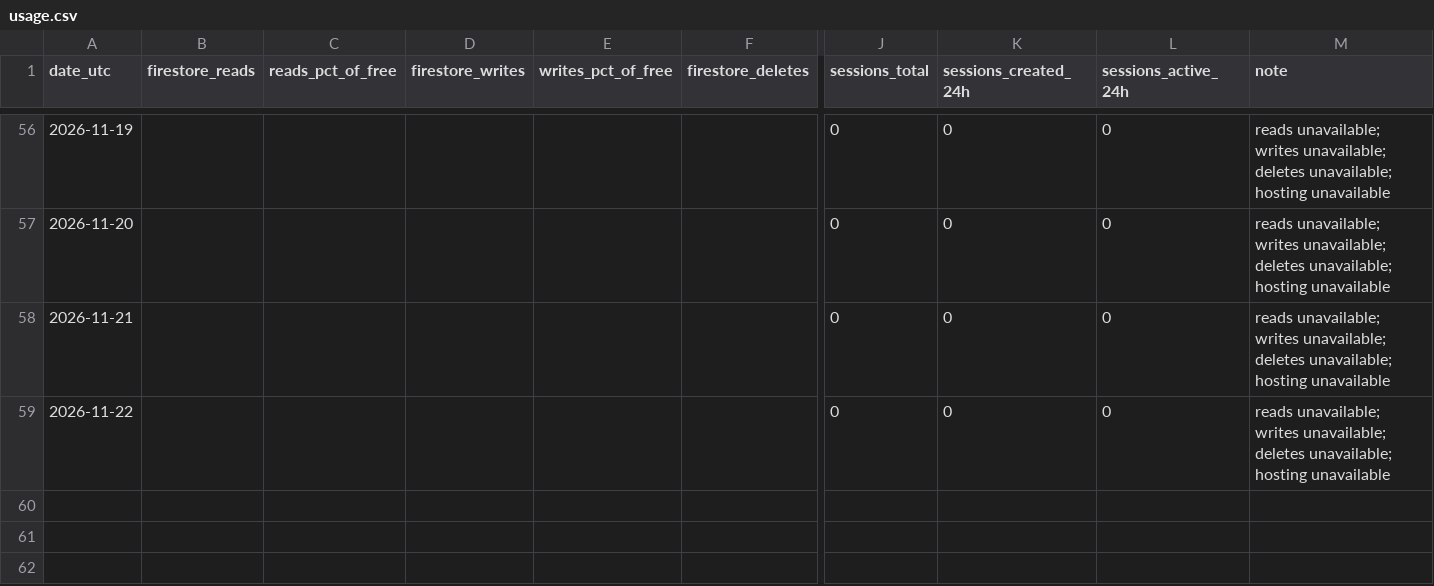
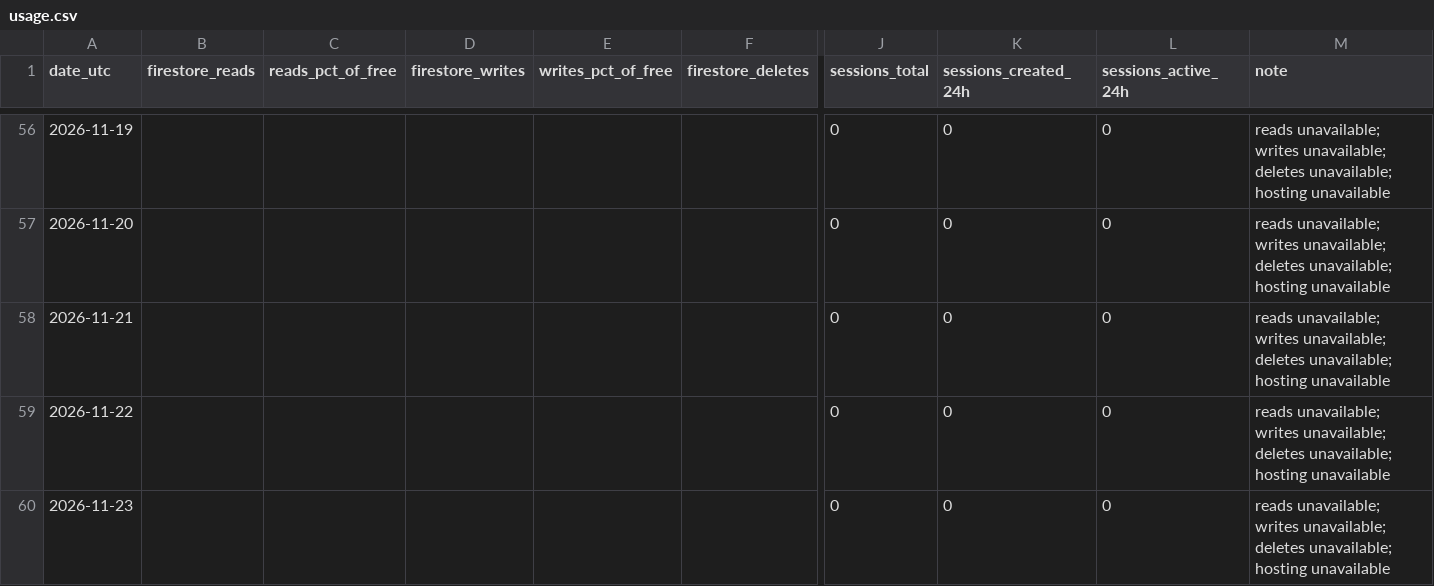
Before and after one commit to TheJuanGastelum/RaiseMyHand, a CSV file: usage/usage.csv, drawn as a sheet; only a part is shown, gaps mark what is left out; rows hold the shown columns only; the diff names each change by its address in the sheet, - before the commit and + after, or states it on an @@ line.

```diff
--- a/usage/usage.csv
+++ b/usage/usage.csv
+row 60: 2026-11-23 |  |  |  |  |  | 0 | 0 | 0 | reads unavailable; writes unavailable; deletes unavailable; hosting unavailable
```
